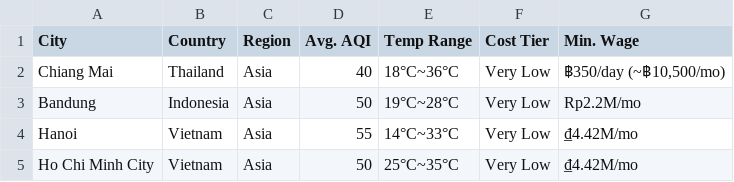
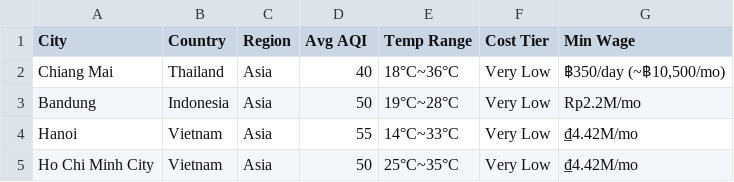
Before and after one commit to oneureka/remote-jobs, a TSV file: nomads/livable/global.tsv, drawn as a sheet; only a part is shown.

```diff
--- a/nomads/livable/global.tsv
+++ b/nomads/livable/global.tsv
@@ -1,2 +1,2 @@
-City	Country	Region	Avg. AQI	Temp Range	Cost Tier	Min. Wage
+City	Country	Region	Avg AQI	Temp Range	Cost Tier	Min Wage
 Chiang Mai	Thailand	Asia	40	18°C~36°C	Very Low	฿350/day (~฿10,500/mo)
```
Also changed, not shown: nomads/livable/climate.tsv.
